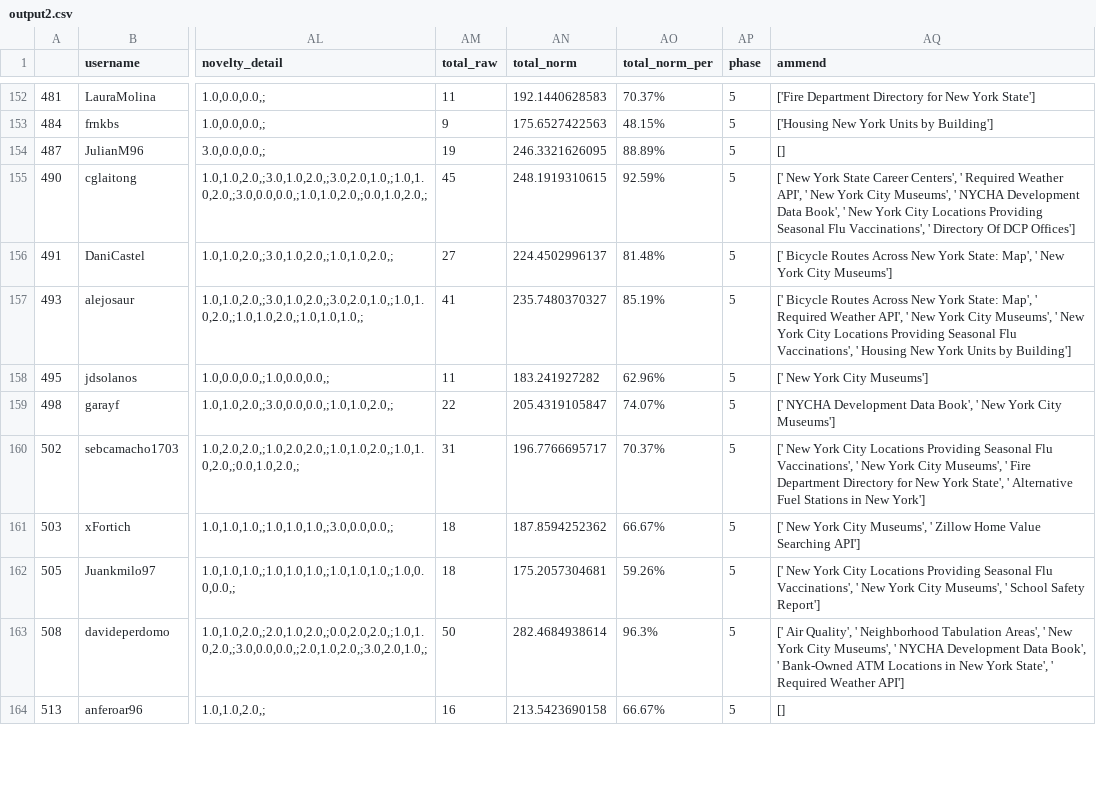
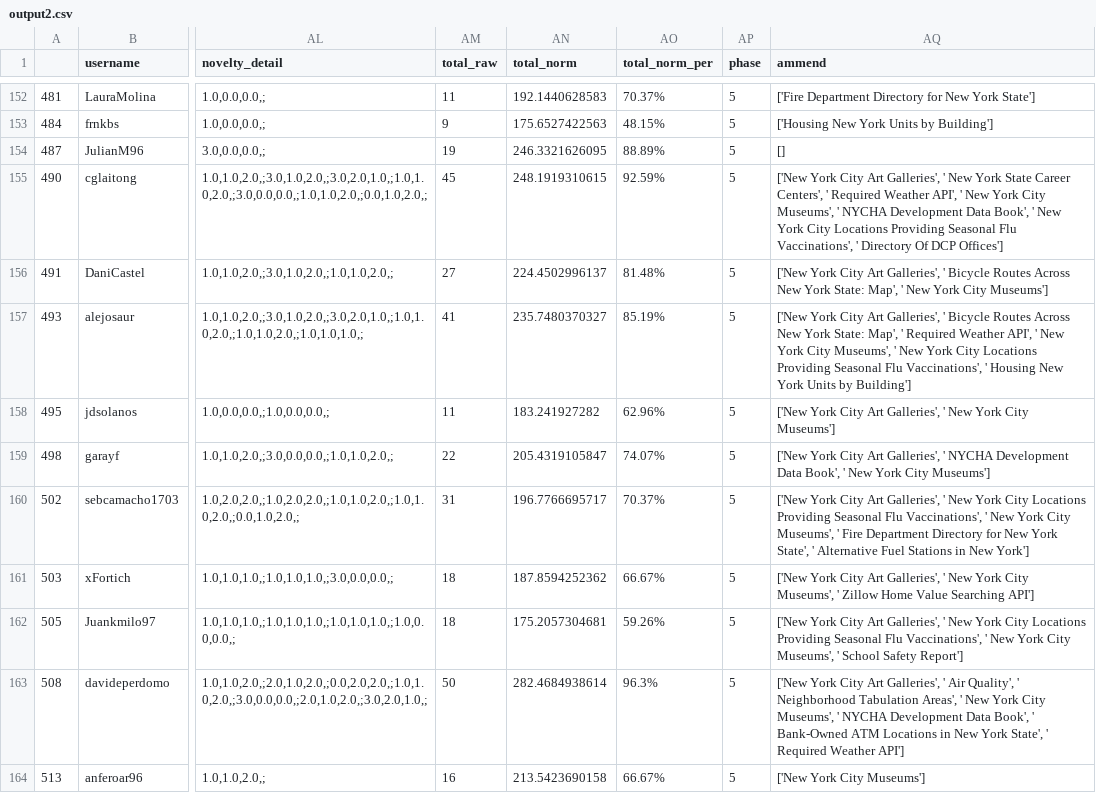
Before and after one commit to ironhacks/fall-2017-analysis, a CSV file: data-analysis/output2.csv, drawn as a sheet; only a part is shown, gaps mark what is left out; the diff covers the shown part only; the diff names each change by its address in the sheet, - before the commit and + after, or states it on an @@ line.

```diff
--- a/data-analysis/output2.csv
+++ b/data-analysis/output2.csv
-AQ155 (ammend): [' New York…
+AQ155 (ammend): ['New York City Art Galleries', ' New York…
-AQ156 (ammend): [' Bicycle Routes…
+AQ156 (ammend): ['New York City Art Galleries', ' Bicycle Routes…
-AQ157 (ammend): [' Bicycle Routes…
+AQ157 (ammend): ['New York City Art Galleries', ' Bicycle Routes…
-AQ158 (ammend): [' New York City Museums']
+AQ158 (ammend): ['New York City Art Galleries', ' New York City Museums']
-AQ159 (ammend): [' NYCHA Development…
+AQ159 (ammend): ['New York City Art Galleries', ' NYCHA Development…
-AQ160 (ammend): [' New York…
+AQ160 (ammend): ['New York City Art Galleries', ' New York…
-AQ161 (ammend): [' New York…
+AQ161 (ammend): ['New York City Art Galleries', ' New York…
-AQ162 (ammend): [' New York…
+AQ162 (ammend): ['New York City Art Galleries', ' New York…
-AQ163 (ammend): [' Air Quality',…
+AQ163 (ammend): ['New York City Art Galleries', ' Air Quality',…
-AQ164 (ammend): []
+AQ164 (ammend): ['New York City Museums']
```
Also changed, not shown: 31 edited cells elsewhere in this file, data-analysis/novel.csv, data-analysis/output_new.csv, 14 other files.
